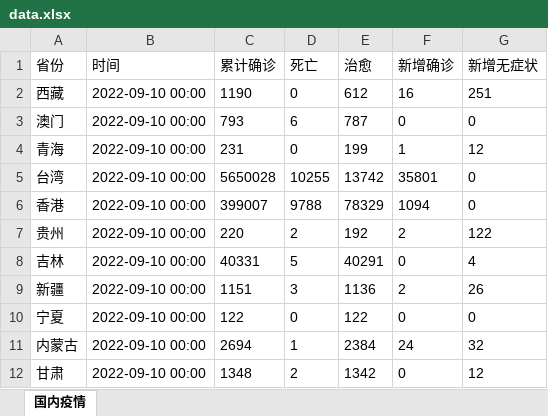
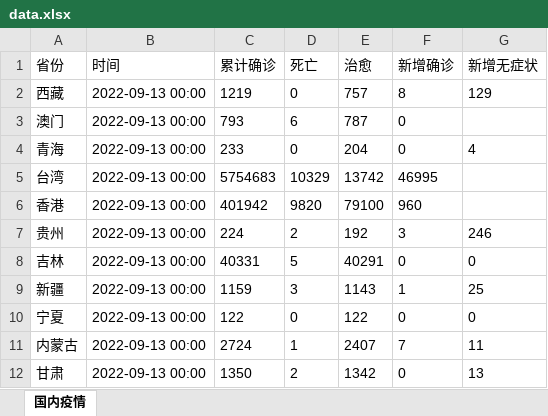
Before and after one commit to LinShuu/102192104, an Excel workbook: corona_virus_spider/data.xlsx, sheet 国内疫情, drawn as a sheet; only a part is shown; values as stored, in another font and other column widths than the file's, no borders; the diff covers the shown part only; the diff names each change by its address in the sheet, - before the commit and + after, or states it on an @@ line.

```diff
--- a/corona_virus_spider/data.xlsx (sheet 国内疫情)
+++ b/corona_virus_spider/data.xlsx (sheet 国内疫情)
-B2:B12 (时间): 2022-09-10 00:00
+B2:B12 (时间): 2022-09-13 00:00
-C2 (累计确诊): 1190
+C2 (累计确诊): 1219
-E2 (治愈): 612
+E2 (治愈): 757
-F2 (新增确诊): 16
+F2 (新增确诊): 8
-G2 (新增无症状): 251
+G2 (新增无症状): 129
-G3 (新增无症状): 0
+G3 (新增无症状): (empty)
-C4 (累计确诊): 231
+C4 (累计确诊): 233
-E4 (治愈): 199
+E4 (治愈): 204
-F4 (新增确诊): 1
+F4 (新增确诊): 0
-G4 (新增无症状): 12
+G4 (新增无症状): 4
-C5 (累计确诊): 5650028
+C5 (累计确诊): 5754683
-D5 (死亡): 10255
+D5 (死亡): 10329
-F5 (新增确诊): 35801
+F5 (新增确诊): 46995
-G5:G6 (新增无症状): 0
+G5:G6 (新增无症状): (empty)
-C6 (累计确诊): 399007
+C6 (累计确诊): 401942
-D6 (死亡): 9788
+D6 (死亡): 9820
-E6 (治愈): 78329
+E6 (治愈): 79100
-F6 (新增确诊): 1094
+F6 (新增确诊): 960
-C7 (累计确诊): 220
+C7 (累计确诊): 224
-F7 (新增确诊): 2
+F7 (新增确诊): 3
-G7 (新增无症状): 122
+G7 (新增无症状): 246
-G8 (新增无症状): 4
+G8 (新增无症状): 0
-C9 (累计确诊): 1151
+C9 (累计确诊): 1159
-E9 (治愈): 1136
+E9 (治愈): 1143
-F9 (新增确诊): 2
+F9 (新增确诊): 1
-G9 (新增无症状): 26
+G9 (新增无症状): 25
-C11 (累计确诊): 2694
+C11 (累计确诊): 2724
-E11 (治愈): 2384
+E11 (治愈): 2407
-F11 (新增确诊): 24
+F11 (新增确诊): 7
-G11 (新增无症状): 32
+G11 (新增无症状): 11
-C12 (累计确诊): 1348
+C12 (累计确诊): 1350
-G12 (新增无症状): 12
+G12 (新增无症状): 13
```
Also changed, not shown: 94 edited cells elsewhere in this sheet, 3 other files.
